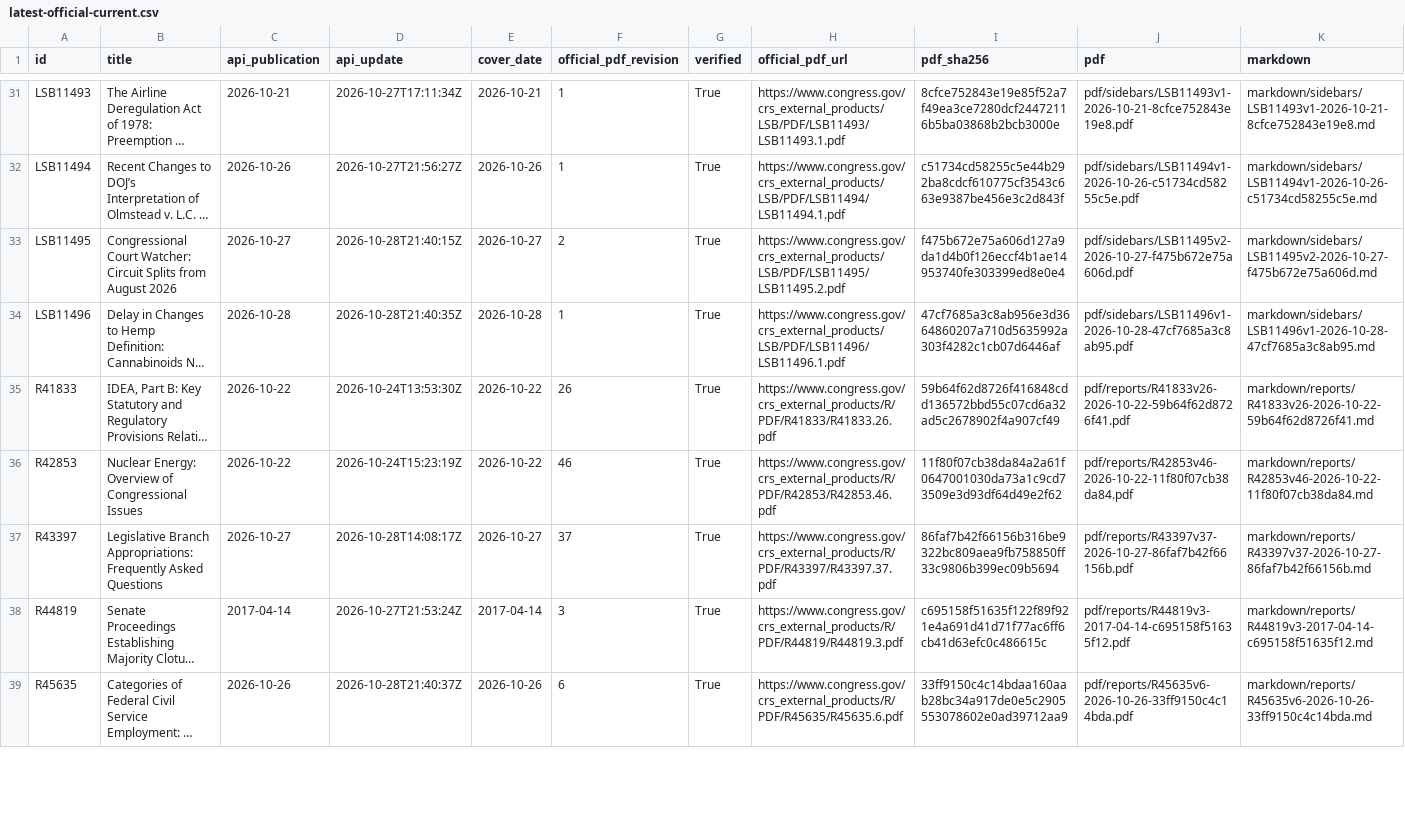
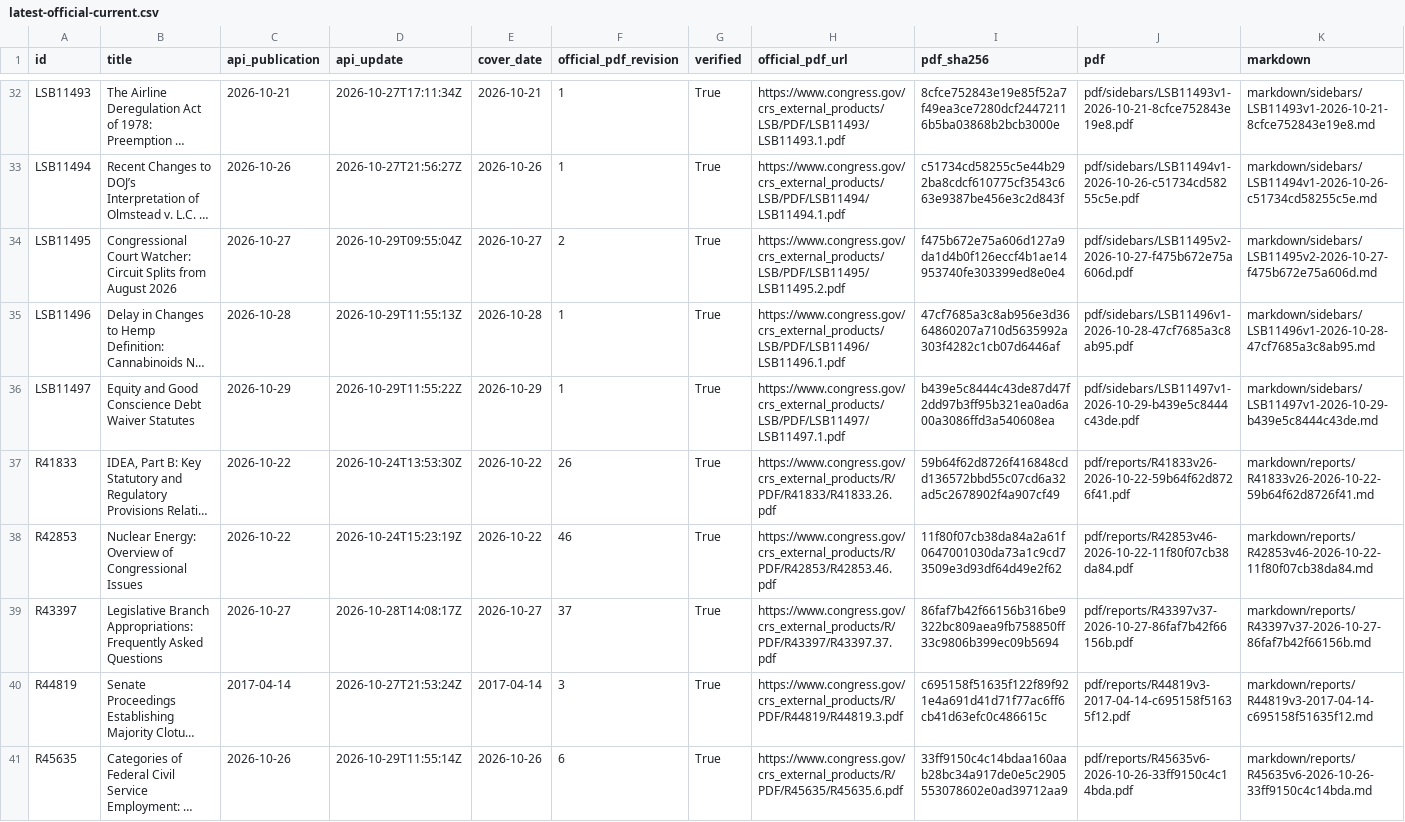
Before and after one commit to krischen-77/crs-reports, a CSV file: data/audits/latest-official-current.csv, drawn as a sheet; only a part is shown, gaps mark what is left out; long unchanged cells end in …; addresses are those after the commit; rows hold the shown columns only; the diff covers the shown part only; the diff names each change by its address in the sheet, - before the commit and + after, or states it on an @@ line.

```diff
--- a/data/audits/latest-official-current.csv
+++ b/data/audits/latest-official-current.csv
-D34 (api_update): 2026-10-28T21:40:15Z
+D34 (api_update): 2026-10-29T09:55:04Z
-D35 (api_update): 2026-10-28T21:40:35Z
+D35 (api_update): 2026-10-29T11:55:13Z
+row 36: LSB11497 | Equity and Good Conscience Debt Waiver Statutes | 2026-10-29 | 2026-10-29T11:55:22Z | 2026-10-29 | 1 | True | https://www.congress.gov/crs_external_products/LSB/PDF/LSB11497/LSB11497.1.pdf | b439e5c8444c43de87d47f2dd97b3ff95b321ea0ad6a00a3086ffd3a540608ea | pdf/sidebars/LSB11497v1-2026-10-29-b439e5c8444c43de.pdf | markdown/sidebars/LSB11497v1-2026-10-29-b439e5c8444c43de.md
-D41 (api_update): 2026-10-28T21:40:37Z
+D41 (api_update): 2026-10-29T11:55:14Z
```
Also changed, not shown: 2 added rows and 11 edited cells elsewhere in this file, data/archived-reports.csv, 13 other files.
